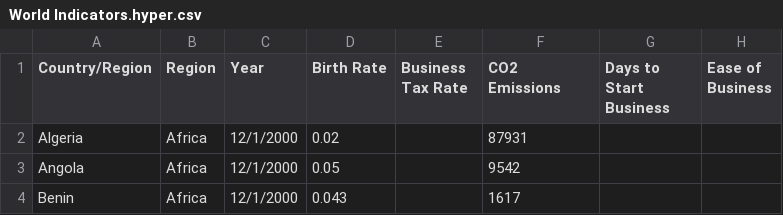
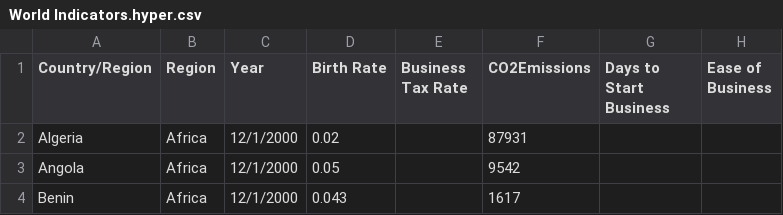
Before and after one commit to epleasance3/world-indicators-data, a CSV file: World Indicators.hyper.csv, drawn as a sheet; only a part is shown; the diff names each change by its address in the sheet, - before the commit and + after, or states it on an @@ line.

Commit message:
Update World Indicators.hyper.csv

```diff
--- a/World Indicators.hyper.csv
+++ b/World Indicators.hyper.csv
-F1: CO2 Emissions
+F1: CO2Emissions
```
